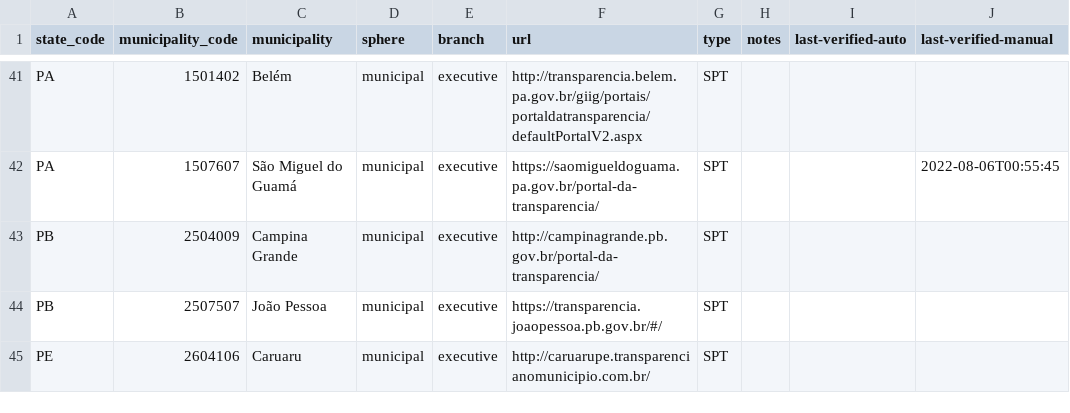
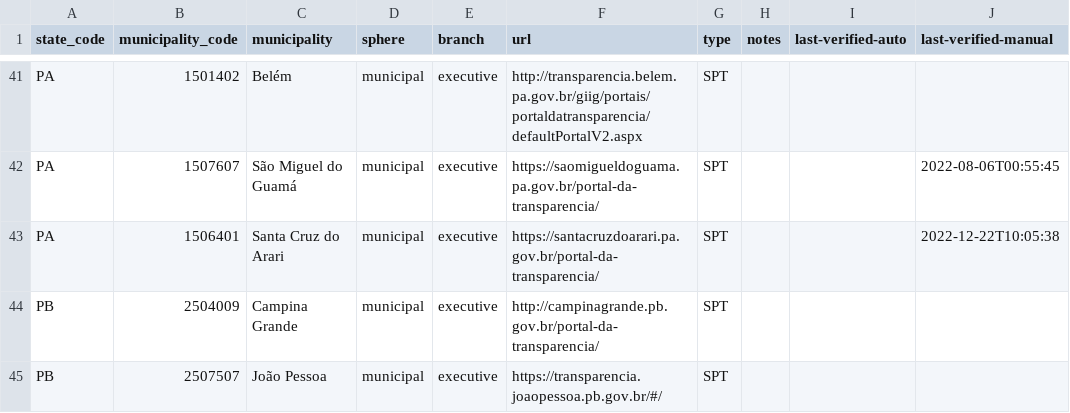
Before and after one commit to augusto-herrmann/transparencia-dados-abertos-brasil, a CSV file: data/valid/brazilian-transparency-and-open-data-portals.csv, drawn as a sheet; only a part is shown, gaps mark what is left out; the shorter side is filled out with more unchanged rows; the diff names each change by its address in the sheet, - before the commit and + after, or states it on an @@ line.

Commit message:
Add portals for Santa Cruz do Arari, Pará

```diff
--- a/data/valid/brazilian-transparency-and-open-data-portals.csv
+++ b/data/valid/brazilian-transparency-and-open-data-portals.csv
+row 43: PA | 1506401 | Santa Cruz do Arari | municipal | executive | https://santacruzdoarari.pa.gov.br/portal-da-transparencia/ | SPT |  |  | 2022-12-22T10:05:38
```
Also changed, not shown: data/valid/brazilian-municipality-and-state-websites.csv.
